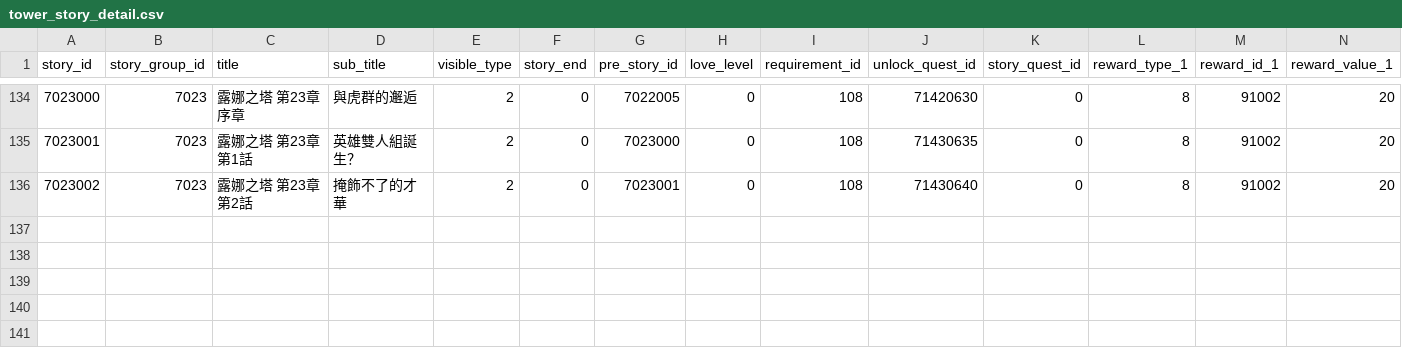
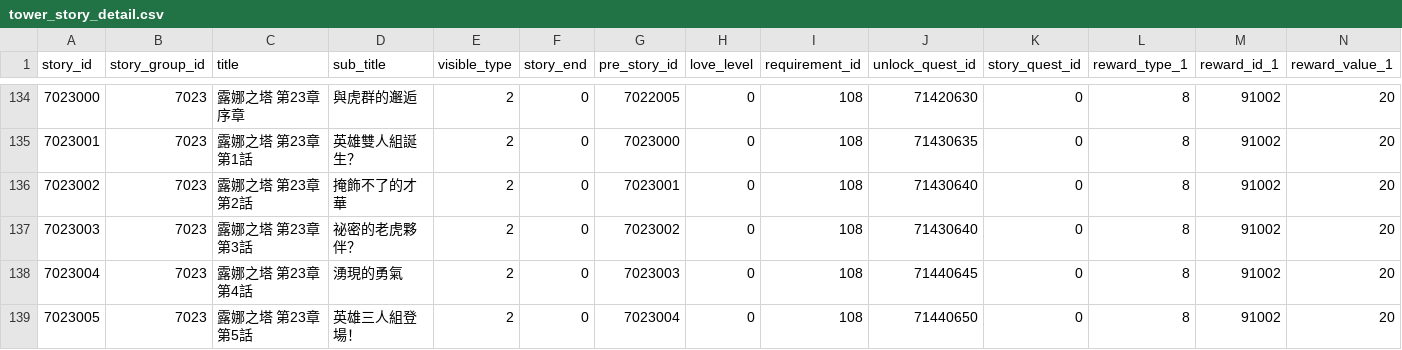
Before and after one commit to KiruyaMomochi/RediveData, a CSV file: db/csv/tower_story_detail.csv, drawn as a sheet; only a part is shown, gaps mark what is left out; rows hold the shown columns only; the diff names each change by its address in the sheet, - before the commit and + after, or states it on an @@ line.

```diff
--- a/db/csv/tower_story_detail.csv
+++ b/db/csv/tower_story_detail.csv
+row 137: 7023003 | 7023 | 露娜之塔 第23章 第3話 | 祕密的老虎夥伴？ | 2 | 0 | 7023002 | 0 | 108 | 71430640 | 0 | 8 | 91002 | 20
+row 138: 7023004 | 7023 | 露娜之塔 第23章 第4話 | 湧現的勇氣 | 2 | 0 | 7023003 | 0 | 108 | 71440645 | 0 | 8 | 91002 | 20
+row 139: 7023005 | 7023 | 露娜之塔 第23章 第5話 | 英雄三人組登場！ | 2 | 0 | 7023004 | 0 | 108 | 71440650 | 0 | 8 | 91002 | 20
```
Also changed, not shown: db/csv/campaign_schedule.csv, db/csv/daily_mission_data.csv, 27 other files.
